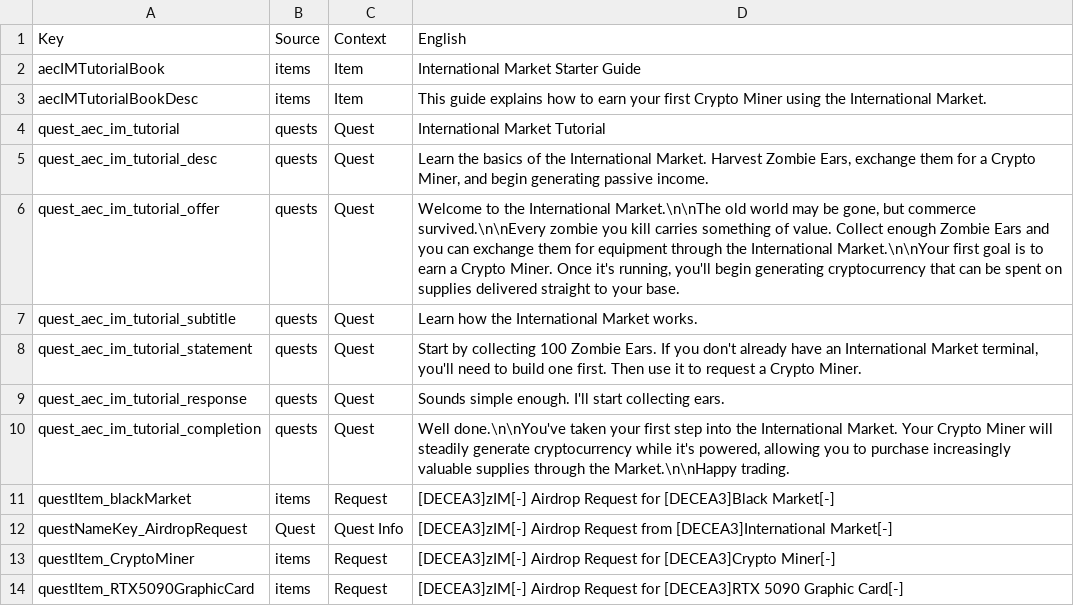
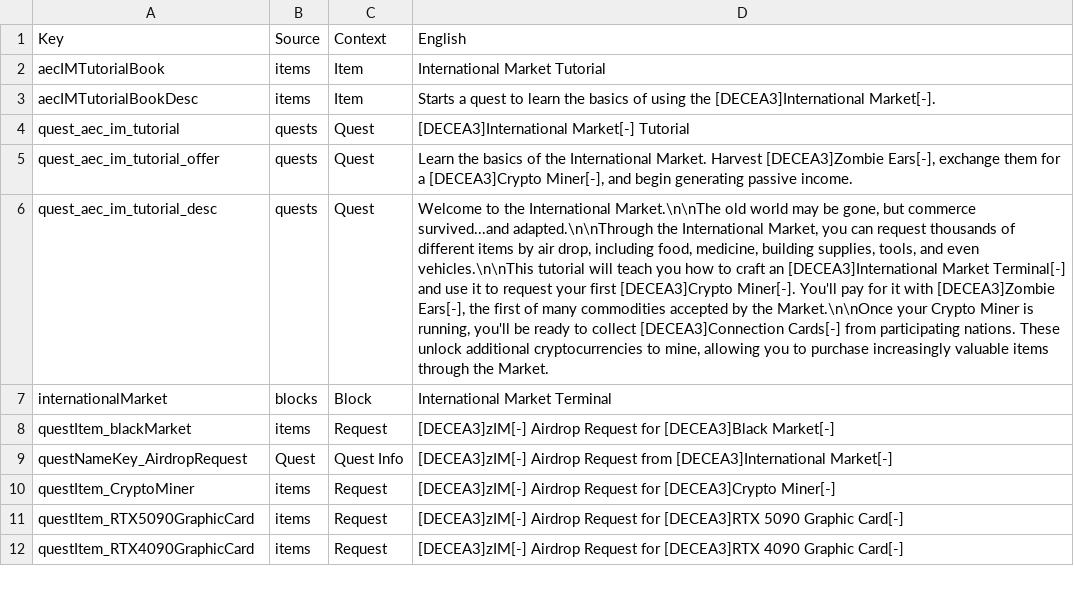
Before and after one commit to Strongheart-Games/StrongMods, a CSV file: AECInternationalMarketFixes/Config/Localization.csv, drawn as a sheet; only a part is shown; the shorter side is filled out with more unchanged rows; removed rows and columns are numbered as before the commit, all else as after; the diff names each change by its address in the sheet, - before the commit and + after, or states it on an @@ line.

Commit message:
Fine tune the localization for the AEC IM tutorial

```diff
--- a/AECInternationalMarketFixes/Config/Localization.csv
+++ b/AECInternationalMarketFixes/Config/Localization.csv
-D2 (English): International Market Starter Guide
+D2 (English): International Market Tutorial
-D3 (English): This guide explains how to earn your first Crypto Miner using the International Market.
+D3 (English): Starts a quest to learn the basics of using the [DECEA3]International Market[-].
-D4 (English): International Market Tutorial
+D4 (English): [DECEA3]International Market[-] Tutorial
-row 5: quest_aec_im_tutorial_desc | quests | Quest | Learn the basics of the International Market. Harvest Zombie Ears, exchange them for a Crypto Miner, and begin generating passive income.
-D5 (English): Welcome to the International Market.\n\nThe old world may be gone, but commerce survived.\n\nEvery zombie you kill carries something of value. Collect enough Zombie Ears and you can exchange them for equipment through the International Market.\n\nYour first goal is to earn a Crypto Miner. Once it's running, you'll begin generating cryptocurrency that can be spent on supplies delivered straight to your base.
+D5 (English): Learn the basics of the International Market. Harvest [DECEA3]Zombie Ears[-], exchange them for a [DECEA3]Crypto Miner[-], and begin generating passive income.
-row 7: quest_aec_im_tutorial_subtitle | quests | Quest | Learn how the International Market works.
-A6 (Key): quest_aec_im_tutorial_statement
+A6 (Key): quest_aec_im_tutorial_desc
-D6 (English): Start by collecting 100 Zombie Ears. If you don't already have an International Market terminal, you'll need to build one first. Then use it to request a Crypto Miner.
+D6 (English): Welcome to the International Market.\n\nThe old world may be gone, but commerce survived...and adapted.\n\nThrough the International Market, you can request thousands of different items by air drop, including food, medicine, building supplies, tools, and even vehicles.\n\nThis tutorial will teach you how to craft an [DECEA3]International Market Terminal[-] and use it to request your first [DECEA3]Crypto Miner[-]. You'll pay for it with [DECEA3]Zombie Ears[-], the first of many commodities accepted by the Market.\n\nOnce your Crypto Miner is running, you'll be ready to collect [DECEA3]Connection Cards[-] from participating nations. These unlock additional cryptocurrencies to mine, allowing you to purchase increasingly valuable items through the Market.
-row 9: quest_aec_im_tutorial_response | quests | Quest | Sounds simple enough. I'll start collecting ears.
-row 10: quest_aec_im_tutorial_completion | quests | Quest | Well done.\n\nYou've taken your first step into the International Market. Your Crypto Miner will steadily generate cryptocurrency while it's powered, allowing you to purchase increasingly valuable supplies through the Market.\n\nHappy trading.
+row 7: internationalMarket | blocks | Block | International Market Terminal
```
Also changed, not shown: 2 other files.
